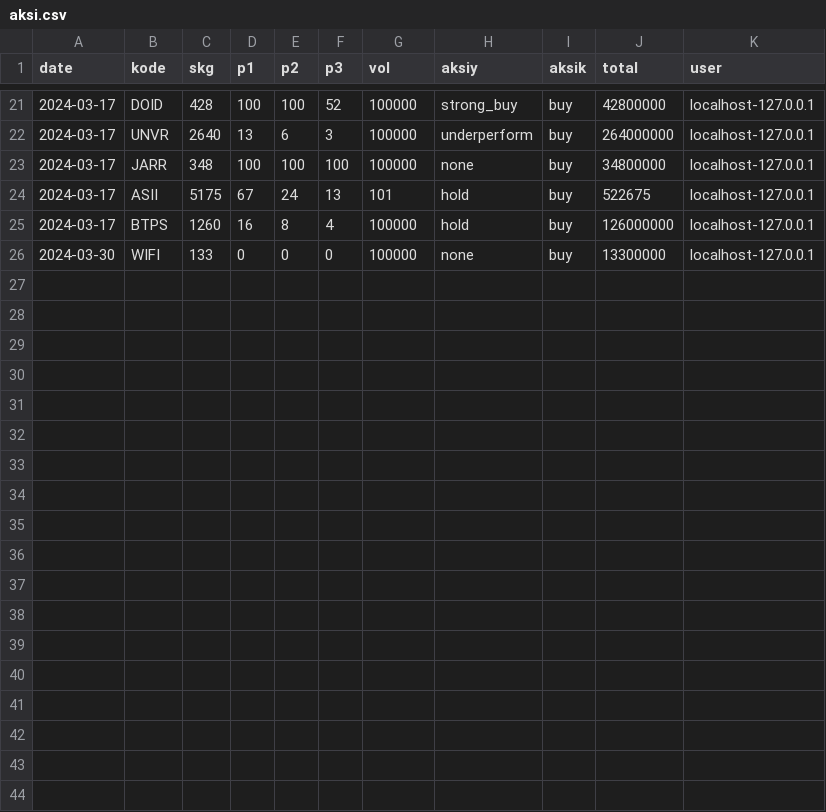
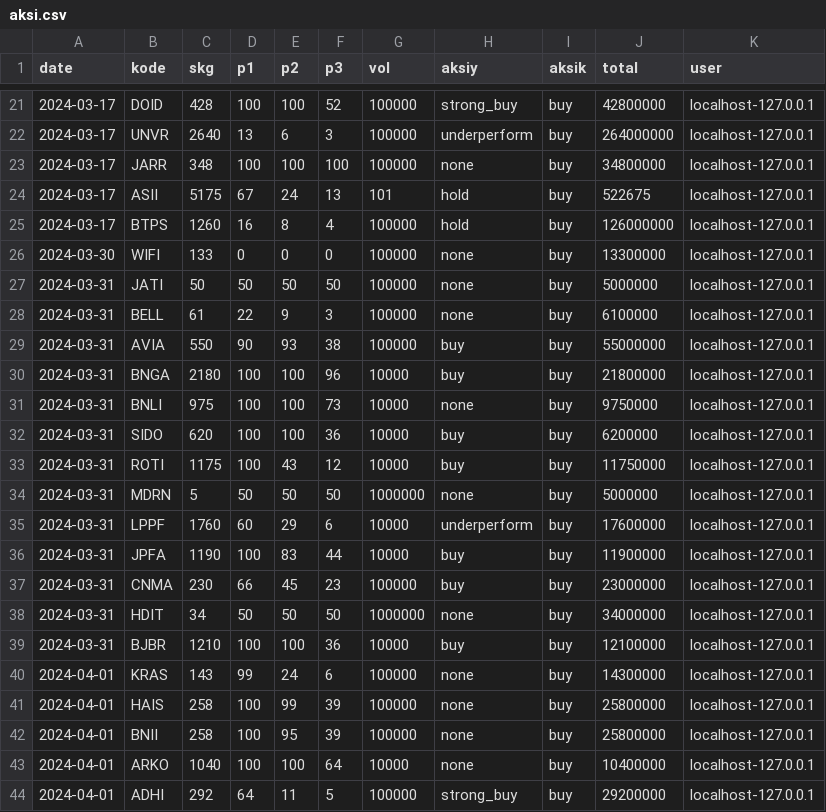
Before and after one commit to nausya/sahamku, a CSV file: aksi.csv, drawn as a sheet; only a part is shown, gaps mark what is left out; the diff names each change by its address in the sheet, - before the commit and + after, or states it on an @@ line.

Commit message:
Update aksi.csv

```diff
--- a/aksi.csv
+++ b/aksi.csv
+row 27: 2024-03-31 | JATI | 50 | 50 | 50 | 50 | 100000 | none | buy | 5000000 | localhost-127.0.0.1
+row 28: 2024-03-31 | BELL | 61 | 22 | 9 | 3 | 100000 | none | buy | 6100000 | localhost-127.0.0.1
+row 29: 2024-03-31 | AVIA | 550 | 90 | 93 | 38 | 100000 | buy | buy | 55000000 | localhost-127.0.0.1
+row 30: 2024-03-31 | BNGA | 2180 | 100 | 100 | 96 | 10000 | buy | buy | 21800000 | localhost-127.0.0.1
+row 31: 2024-03-31 | BNLI | 975 | 100 | 100 | 73 | 10000 | none | buy | 9750000 | localhost-127.0.0.1
+row 32: 2024-03-31 | SIDO | 620 | 100 | 100 | 36 | 10000 | buy | buy | 6200000 | localhost-127.0.0.1
+row 33: 2024-03-31 | ROTI | 1175 | 100 | 43 | 12 | 10000 | buy | buy | 11750000 | localhost-127.0.0.1
+row 34: 2024-03-31 | MDRN | 5 | 50 | 50 | 50 | 1000000 | none | buy | 5000000 | localhost-127.0.0.1
+row 35: 2024-03-31 | LPPF | 1760 | 60 | 29 | 6 | 10000 | underperform | buy | 17600000 | localhost-127.0.0.1
+row 36: 2024-03-31 | JPFA | 1190 | 100 | 83 | 44 | 10000 | buy | buy | 11900000 | localhost-127.0.0.1
+row 37: 2024-03-31 | CNMA | 230 | 66 | 45 | 23 | 100000 | buy | buy | 23000000 | localhost-127.0.0.1
+row 38: 2024-03-31 | HDIT | 34 | 50 | 50 | 50 | 1000000 | none | buy | 34000000 | localhost-127.0.0.1
+row 39: 2024-03-31 | BJBR | 1210 | 100 | 100 | 36 | 10000 | buy | buy | 12100000 | localhost-127.0.0.1
+row 40: 2024-04-01 | KRAS | 143 | 99 | 24 | 6 | 100000 | none | buy | 14300000 | localhost-127.0.0.1
+row 41: 2024-04-01 | HAIS | 258 | 100 | 99 | 39 | 100000 | none | buy | 25800000 | localhost-127.0.0.1
+row 42: 2024-04-01 | BNII | 258 | 100 | 95 | 39 | 100000 | none | buy | 25800000 | localhost-127.0.0.1
+row 43: 2024-04-01 | ARKO | 1040 | 100 | 100 | 64 | 10000 | none | buy | 10400000 | localhost-127.0.0.1
+row 44: 2024-04-01 | ADHI | 292 | 64 | 11 | 5 | 100000 | strong_buy | buy | 29200000 | localhost-127.0.0.1
```
